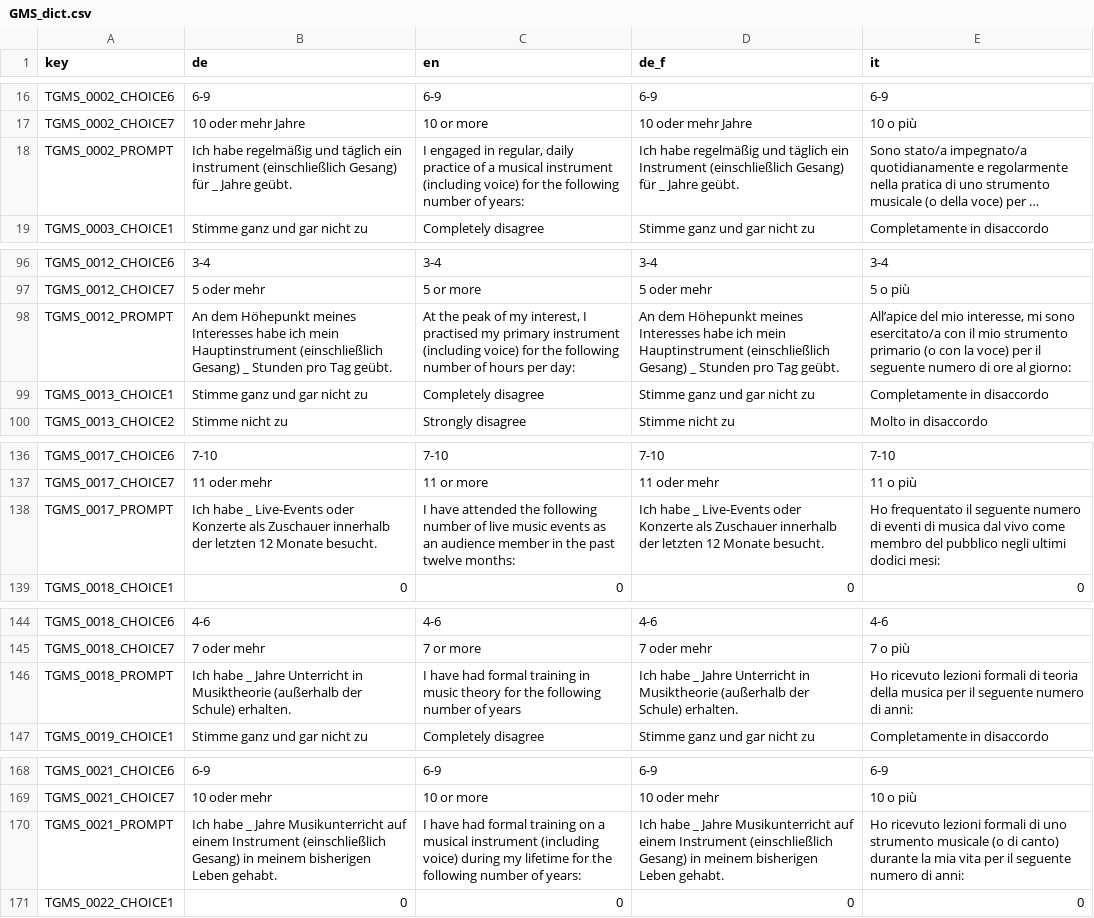
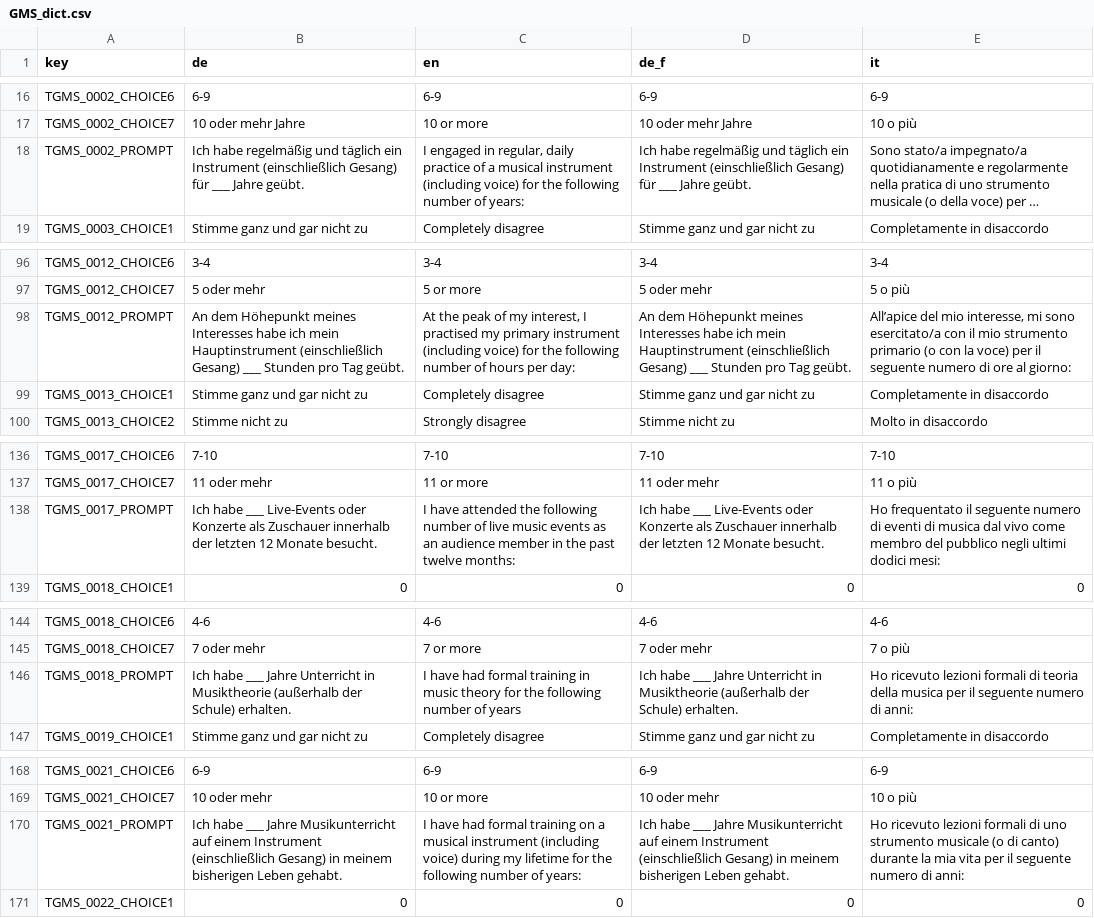
Before and after one commit to fmhoeger/psyquest, a CSV file: data_raw/dicts/GMS_dict.csv, drawn as a sheet; only a part is shown, gaps mark what is left out; long unchanged cells end in …; the diff covers the shown part only; the diff names each change by its address in the sheet, - before the commit and + after, or states it on an @@ line.

```diff
--- a/data_raw/dicts/GMS_dict.csv
+++ b/data_raw/dicts/GMS_dict.csv
-B18 (de): …Gesang) für _ Jahre geübt.
+B18 (de): …Gesang) für ___ Jahre geübt.
-D18 (de_f): …Gesang) für _ Jahre geübt.
+D18 (de_f): …Gesang) für ___ Jahre geübt.
-B98 (de): …(einschließlich Gesang) _ Stunden pro…
+B98 (de): …(einschließlich Gesang) ___ Stunden pro…
-D98 (de_f): …(einschließlich Gesang) _ Stunden pro…
+D98 (de_f): …(einschließlich Gesang) ___ Stunden pro…
-B138 (de): Ich habe _ Live-Events oder…
+B138 (de): Ich habe ___ Live-Events oder…
-D138 (de_f): Ich habe _ Live-Events oder…
+D138 (de_f): Ich habe ___ Live-Events oder…
-B146 (de): Ich habe _ Jahre Unterricht…
+B146 (de): Ich habe ___ Jahre Unterricht…
-D146 (de_f): Ich habe _ Jahre Unterricht…
+D146 (de_f): Ich habe ___ Jahre Unterricht…
-B170 (de): Ich habe _ Jahre Musikunterricht…
+B170 (de): Ich habe ___ Jahre Musikunterricht…
-D170 (de_f): Ich habe _ Jahre Musikunterricht…
+D170 (de_f): Ich habe ___ Jahre Musikunterricht…
```
Also changed, not shown: 4 edited cells elsewhere in this file, 2 other files.
